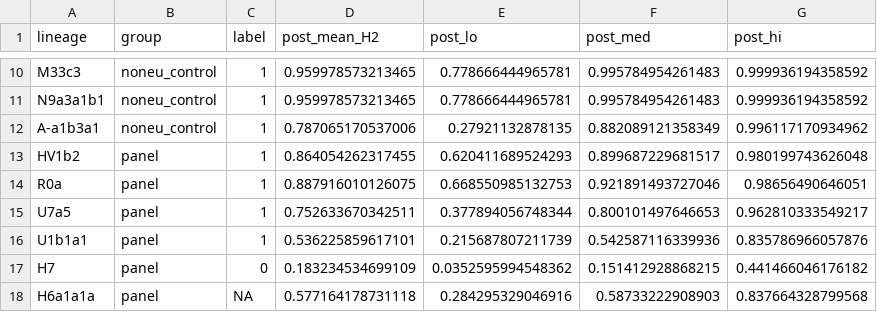
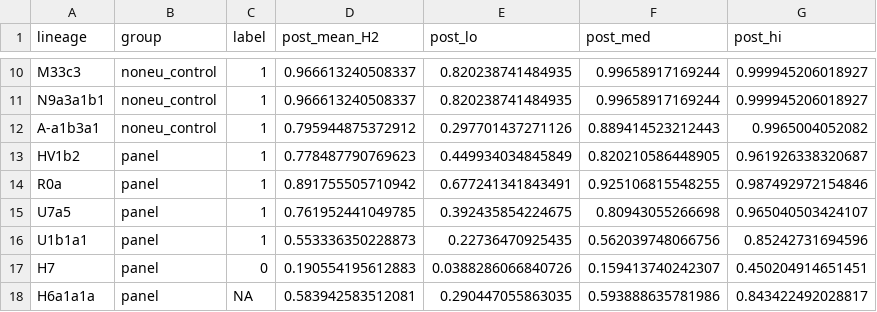
Before and after one commit to geneticspaper/geneticspaper, a CSV file: outputs/tables/D_fitted_posterior.csv, drawn as a sheet; only a part is shown, gaps mark what is left out; the diff covers the shown part only.

```diff
--- a/outputs/tables/D_fitted_posterior.csv
+++ b/outputs/tables/D_fitted_posterior.csv
@@ -10,9 +10,9 @@
-"M33c3","noneu_control",1,0.959978573213465,0.778666444965781,0.995784954261483,0.999936194358592
-"N9a3a1b1","noneu_control",1,0.959978573213465,0.778666444965781,0.995784954261483,0.999936194358592
-"A-a1b3a1","noneu_control",1,0.787065170537006,0.27921132878135,0.882089121358349,0.996117170934962
-"HV1b2","panel",1,0.864054262317455,0.620411689524293,0.899687229681517,0.980199743626048
-"R0a","panel",1,0.887916010126075,0.668550985132753,0.921891493727046,0.98656490646051
-"U7a5","panel",1,0.752633670342511,0.377894056748344,0.800101497646653,0.962810333549217
-"U1b1a1","panel",1,0.536225859617101,0.215687807211739,0.542587116339936,0.835786966057876
-"H7","panel",0,0.183234534699109,0.0352595994548362,0.151412928868215,0.441466046176182
-"H6a1a1a","panel",NA,0.577164178731118,0.284295329046916,0.58733222908903,0.837664328799568
+"M33c3","noneu_control",1,0.966613240508337,0.820238741484935,0.99658917169244,0.999945206018927
+"N9a3a1b1","noneu_control",1,0.966613240508337,0.820238741484935,0.99658917169244,0.999945206018927
+"A-a1b3a1","noneu_control",1,0.795944875372912,0.297701437271126,0.889414523212443,0.9965004052082
+"HV1b2","panel",1,0.778487790769623,0.449934034845849,0.820210586448905,0.961926338320687
+"R0a","panel",1,0.891755505710942,0.677241341843491,0.925106815548255,0.987492972154846
+"U7a5","panel",1,0.761952441049785,0.392435854224675,0.80943055266698,0.965040503424107
+"U1b1a1","panel",1,0.553336350228873,0.22736470925435,0.562039748066756,0.85242731694596
+"H7","panel",0,0.190554195612883,0.0388286066840726,0.159413740242307,0.450204914651451
+"H6a1a1a","panel",NA,0.583942583512081,0.290447055863035,0.593888635781986,0.843422492028817
```
Also changed, not shown: 72 edited cells elsewhere in this file, outputs/tables/D_bayes_coefficients.csv, outputs/tables/D_fitted_coefficients.csv, 20 other files.
